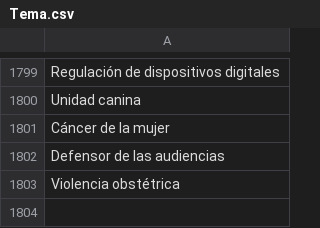
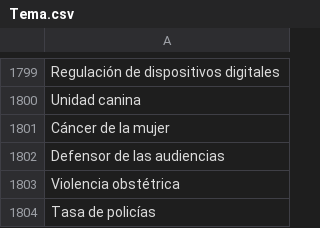
Before and after one commit to thelonious9/capturanotas, a CSV file: Tema.csv, drawn as a sheet; only a part is shown, gaps mark what is left out.

Commit message:
Tasa de policías

```diff
--- a/Tema.csv
+++ b/Tema.csv
@@ -1803 +1803,2 @@ Defensor de las audiencias
 Violencia obstétrica
+Tasa de policías
```
